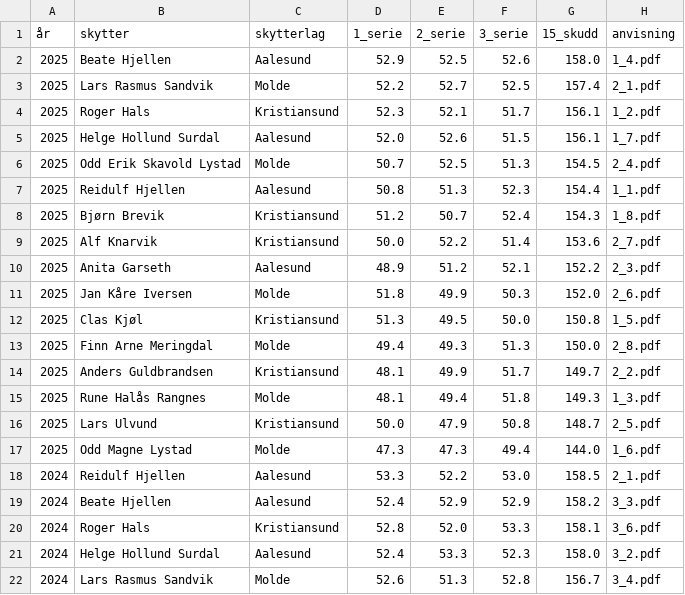
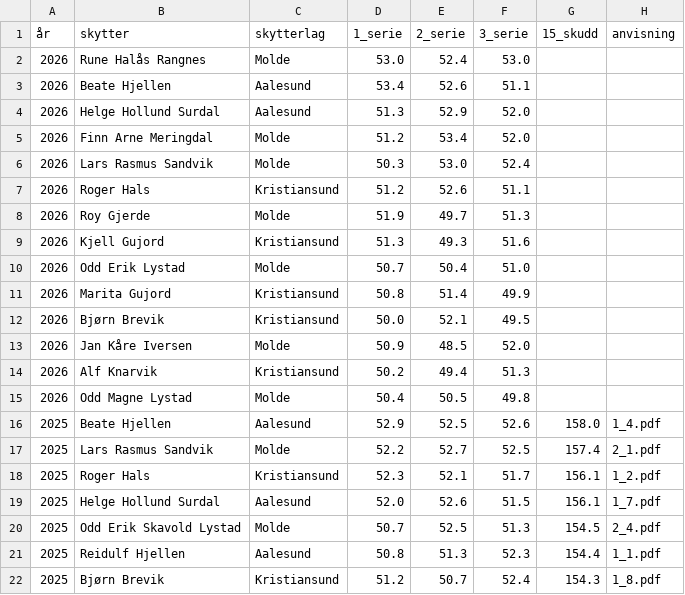
Before and after one commit to Byskyting/byskyting.github.io, a CSV file: _data/patronistskyting.csv, drawn as a sheet; only a part is shown; the shorter side is filled out with more unchanged rows.

Commit message:
Update patronistskyting.csv
Ridderskyting 2026 uten gravkort

```diff
--- a/_data/patronistskyting.csv
+++ b/_data/patronistskyting.csv
@@ -1,2 +1,16 @@
 år,skytter,skytterlag,1_serie,2_serie,3_serie,15_skudd,anvisning
+2026,Rune Halås Rangnes,Molde,53.0,52.4,53.0,
+2026,Beate Hjellen,Aalesund,53.4,52.6,51.1,
+2026,Helge Hollund Surdal,Aalesund,51.3,52.9,52.0,
+2026,Finn Arne Meringdal,Molde,51.2,53.4,52.0,
+2026,Lars Rasmus Sandvik,Molde,50.3,53.0,52.4,
+2026,Roger Hals,Kristiansund,51.2,52.6,51.1,
+2026,Roy Gjerde,Molde,51.9,49.7,51.3,
+2026,Kjell Gujord,Kristiansund,51.3,49.3,51.6,
+2026,Odd Erik Lystad,Molde,50.7,50.4,51.0,
+2026,Marita Gujord,Kristiansund,50.8,51.4,49.9,
+2026,Bjørn Brevik,Kristiansund,50.0,52.1,49.5,
+2026,Jan Kåre Iversen,Molde,50.9,48.5,52.0,
+2026,Alf Knarvik,Kristiansund,50.2,49.4,51.3,
+2026,Odd Magne Lystad,Molde,50.4,50.5,49.8,
 2025,Beate Hjellen,Aalesund,52.9,52.5,52.6,158.0,1_4.pdf
```
